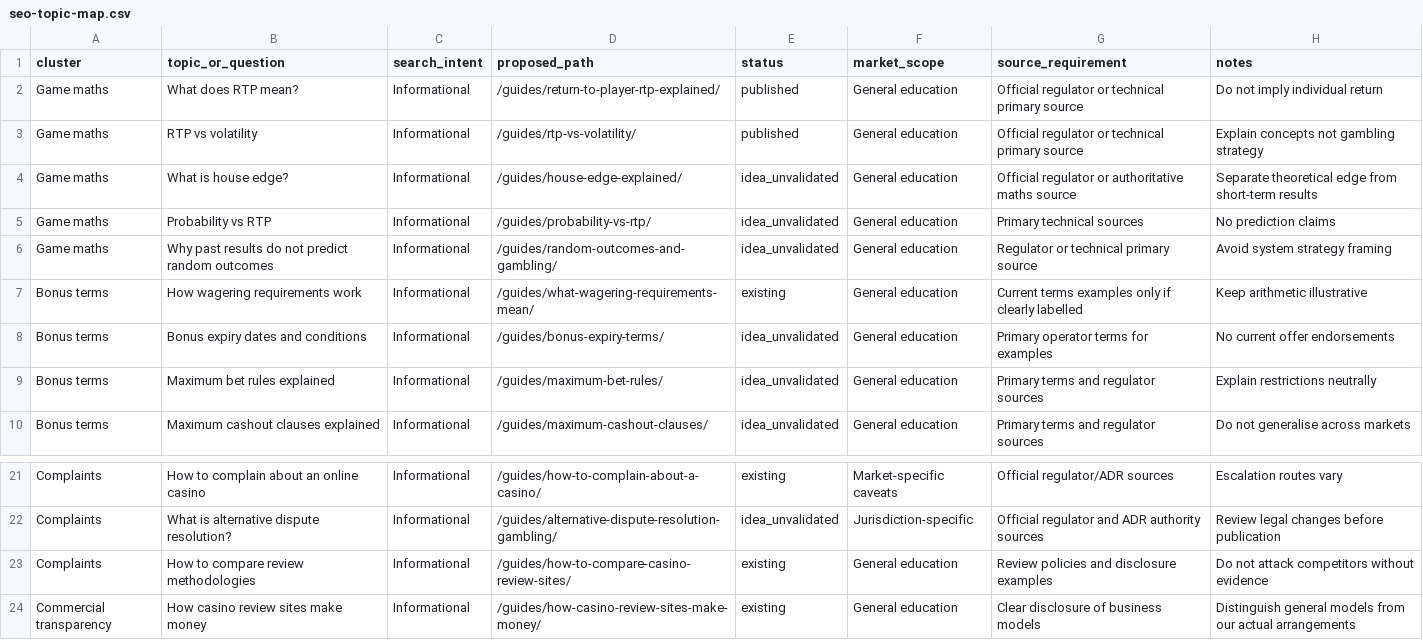
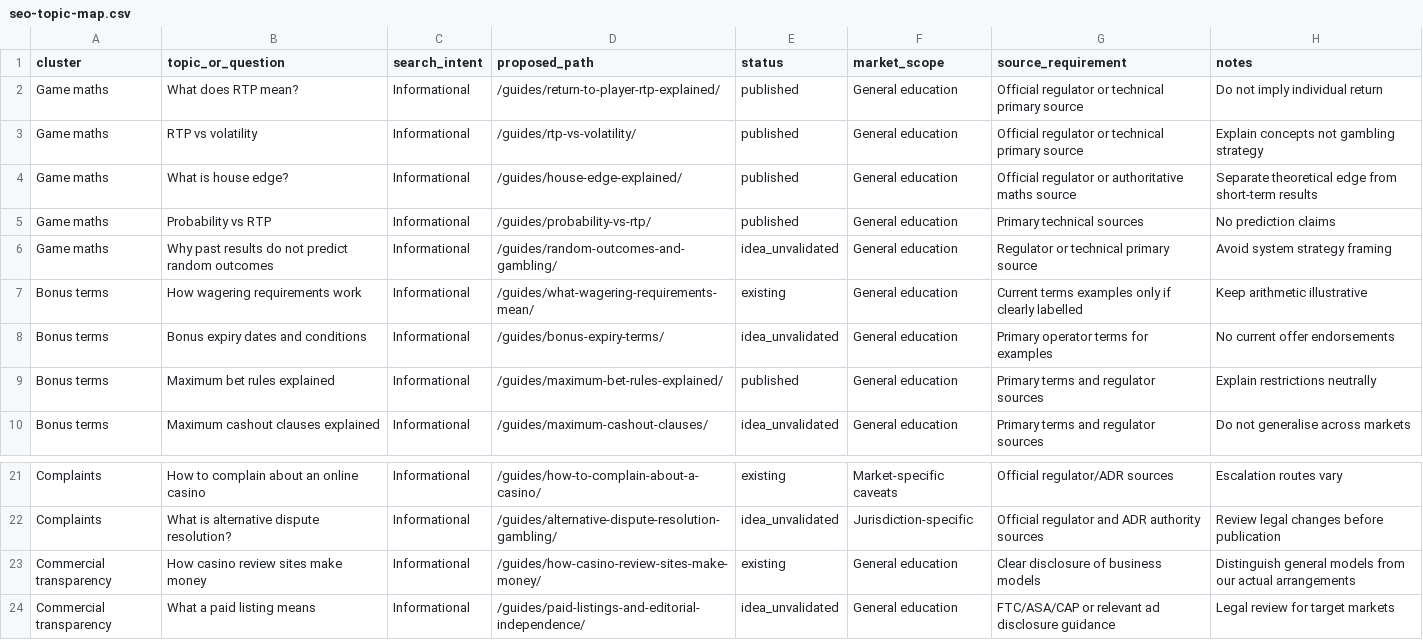
Before and after one commit to beincasinos-Brand/Beincasinos, a CSV file: docs/seo-topic-map.csv, drawn as a sheet; only a part is shown, gaps mark what is left out; the shorter side is filled out with more unchanged rows.

Commit message:
SEO: reconcile topic map with existing published guide URLs

```diff
--- a/docs/seo-topic-map.csv
+++ b/docs/seo-topic-map.csv
@@ -3,4 +3,4 @@ Game maths,What does RTP mean?,Informational,/guides/return-to-player-rtp-explai
 Game maths,RTP vs volatility,Informational,/guides/rtp-vs-volatility/,published,General education,Official regulator or technical primary source,Explain concepts not gambling strategy
-Game maths,What is house edge?,Informational,/guides/house-edge-explained/,idea_unvalidated,General education,Official regulator or authoritative maths source,Separate theoretical edge from short-term results
-Game maths,Probability vs RTP,Informational,/guides/probability-vs-rtp/,idea_unvalidated,General education,Primary technical sources,No prediction claims
+Game maths,What is house edge?,Informational,/guides/house-edge-explained/,published,General education,Official regulator or authoritative maths source,Separate theoretical edge from short-term results
+Game maths,Probability vs RTP,Informational,/guides/probability-vs-rtp/,published,General education,Primary technical sources,No prediction claims
 Game maths,Why past results do not predict random outcomes,Informational,/guides/random-outcomes-and-gambling/,idea_unvalidated,General education,Regulator or technical primary source,Avoid system strategy framing
@@ -8,3 +8,3 @@ Bonus terms,How wagering requirements work,Informational,/guides/what-wagering-r
 Bonus terms,Bonus expiry dates and conditions,Informational,/guides/bonus-expiry-terms/,idea_unvalidated,General education,Primary operator terms for examples,No current offer endorsements
-Bonus terms,Maximum bet rules explained,Informational,/guides/maximum-bet-rules/,idea_unvalidated,General education,Primary terms and regulator sources,Explain restrictions neutrally
+Bonus terms,Maximum bet rules explained,Informational,/guides/maximum-bet-rules-explained/,published,General education,Primary terms and regulator sources,Explain restrictions neutrally
 Bonus terms,Maximum cashout clauses explained,Informational,/guides/maximum-cashout-clauses/,idea_unvalidated,General education,Primary terms and regulator sources,Do not generalise across markets
@@ -22,3 +22,2 @@ Complaints,How to complain about an online casino,Informational,/guides/how-to-c
 Complaints,What is alternative dispute resolution?,Informational,/guides/alternative-dispute-resolution-gambling/,idea_unvalidated,Jurisdiction-specific,Official regulator and ADR authority sources,Review legal changes before publication
-Complaints,How to compare review methodologies,Informational,/guides/how-to-compare-casino-review-sites/,existing,General education,Review policies and disclosure examples,Do not attack competitors without evidence
 Commercial transparency,How casino review sites make money,Informational,/guides/how-casino-review-sites-make-money/,existing,General education,Clear disclosure of business models,Distinguish general models from our actual arrangements
```
